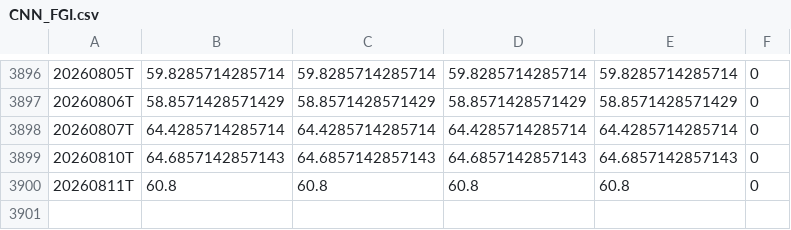
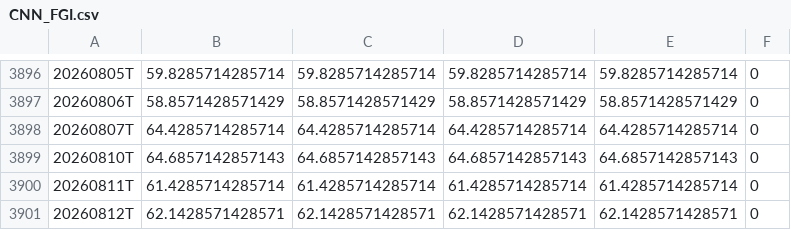
Before and after one commit to hkusastock/seed_kings_fng, a CSV file: data/CNN_FGI.csv, drawn as a sheet; only a part is shown, gaps mark what is left out.

```diff
--- a/data/CNN_FGI.csv
+++ b/data/CNN_FGI.csv
@@ -3899,2 +3899,3 @@
 20260810T,64.6857142857143,64.6857142857143,64.6857142857143,64.6857142857143,0
-20260811T,60.8,60.8,60.8,60.8,0
+20260811T,61.4285714285714,61.4285714285714,61.4285714285714,61.4285714285714,0
+20260812T,62.1428571428571,62.1428571428571,62.1428571428571,62.1428571428571,0
```
